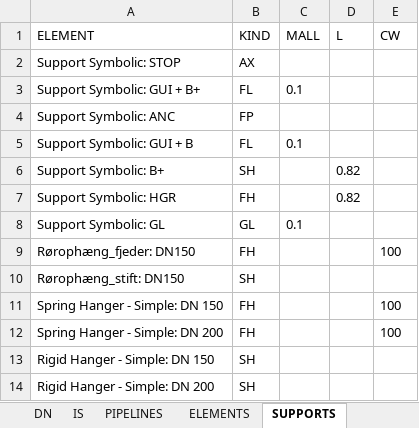
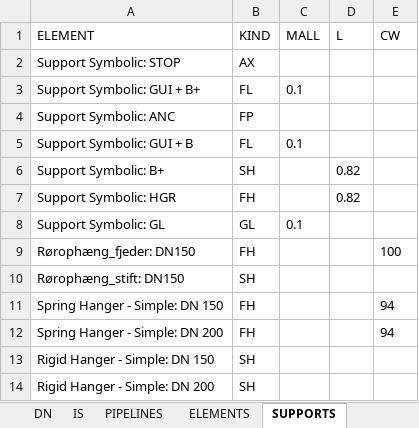
Before and after one commit to shtirlitsDva/Revit-PCF-Exporter, an Excel workbook: revit-ntr-exporter/NTR_CONFIG.xlsx, sheet SUPPORTS, drawn as a sheet; values as stored, in another font and other column widths than the file's, no borders; the diff names each change by its address in the sheet, - before the commit and + after, or states it on an @@ line.

Commit message:
small changes

```diff
--- a/revit-ntr-exporter/NTR_CONFIG.xlsx (sheet SUPPORTS)
+++ b/revit-ntr-exporter/NTR_CONFIG.xlsx (sheet SUPPORTS)
-E11:E12 (CW): 100
+E11:E12 (CW): 94
```
